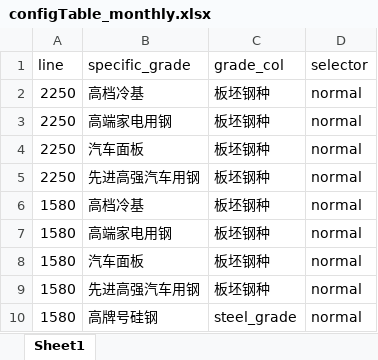
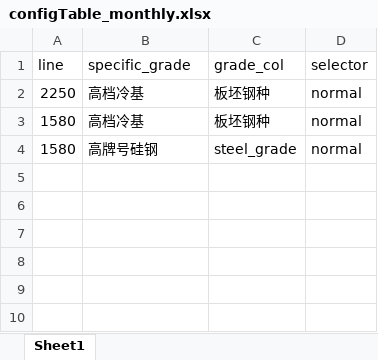
Before and after one commit to nekohor/OnceFeedingBlocker, an Excel workbook: tables/configTable_monthly.xlsx, sheet Sheet1, drawn as a sheet; values as stored, in another font and other column widths than the file's, no borders; the diff names each change by its address in the sheet, - before the commit and + after, or states it on an @@ line.

```diff
--- a/tables/configTable_monthly.xlsx (sheet Sheet1)
+++ b/tables/configTable_monthly.xlsx (sheet Sheet1)
-row 3: 2250 | 高端家电用钢 | 板坯钢种 | normal
-row 4: 2250 | 汽车面板 | 板坯钢种 | normal
-row 5: 2250 | 先进高强汽车用钢 | 板坯钢种 | normal
-row 7: 1580 | 高端家电用钢 | 板坯钢种 | normal
-row 8: 1580 | 汽车面板 | 板坯钢种 | normal
-row 9: 1580 | 先进高强汽车用钢 | 板坯钢种 | normal
```
Also changed, not shown: trend/monthly/trend_2019_monthly.xlsx, trend/weekly/trend_2019_weekly.xlsx, 11 other files.
